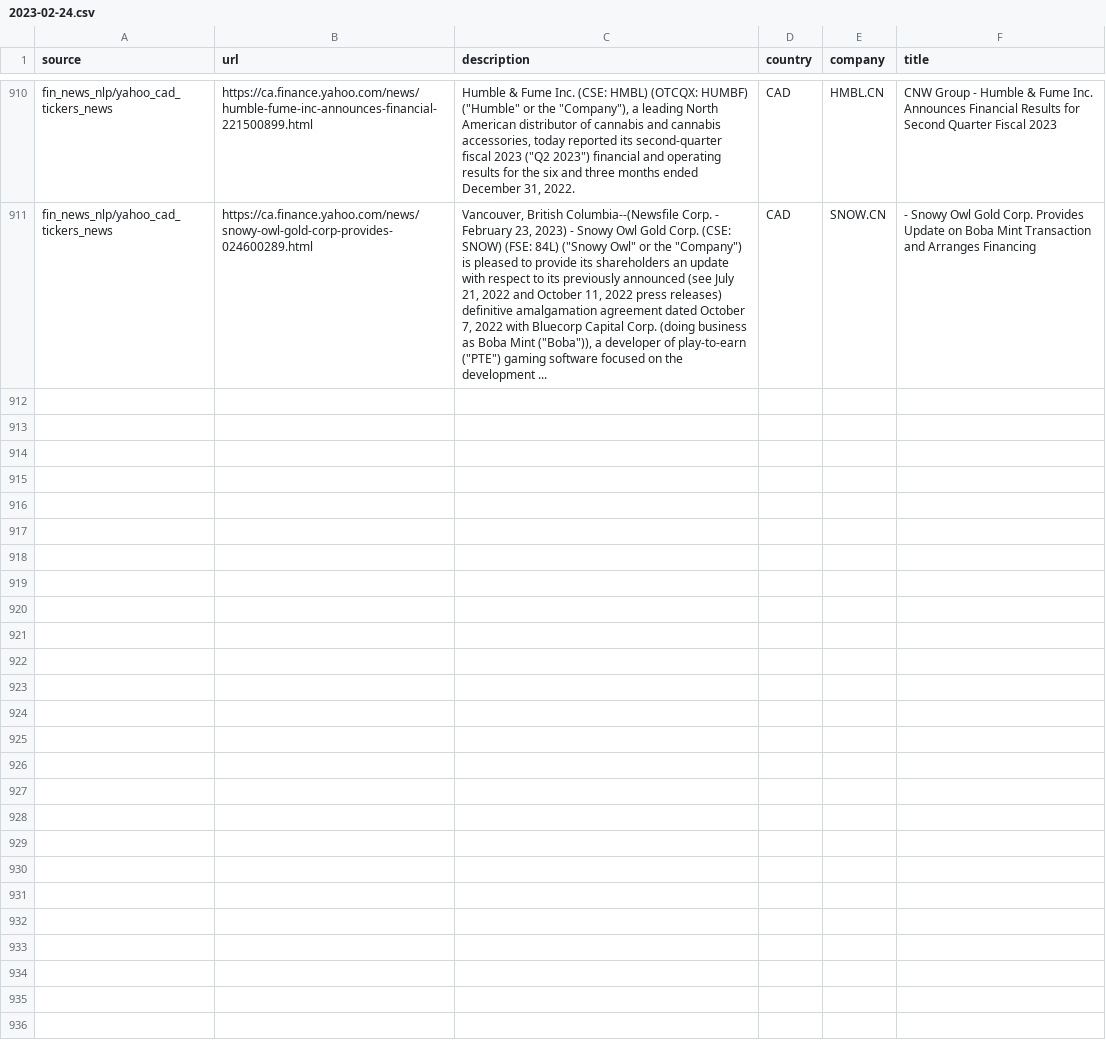
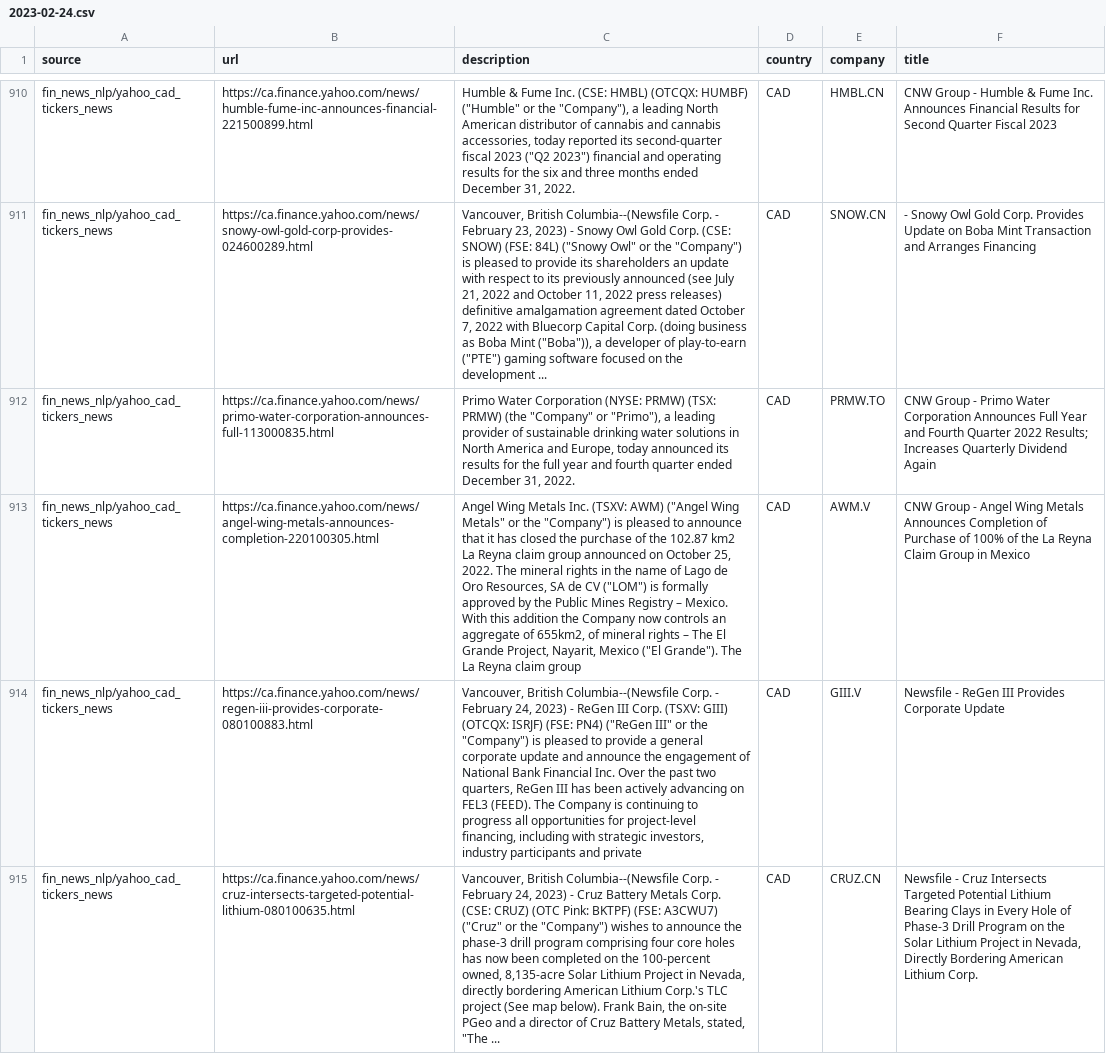
Before and after one commit to dli-invest/reccomendation-engine, a CSV file: ref/training/2023-02-24.csv, drawn as a sheet; only a part is shown, gaps mark what is left out; the diff names each change by its address in the sheet, - before the commit and + after, or states it on an @@ line.

```diff
--- a/ref/training/2023-02-24.csv
+++ b/ref/training/2023-02-24.csv
+row 912: fin_news_nlp/yahoo_cad_tickers_news | https://ca.finance.yahoo.com/news/primo-water-corporation-announces-full-113000835.html | Primo Water Corporation (NYSE: PRMW) (TSX: PRMW) (the "Company" or "Primo"), a leading provider of sustainable drinking water solutions in North America and Europe, today announced its results for the full year and fourth quarter ended December 31, 2022. | CAD | PRMW.TO | CNW Group - Primo Water Corporation Announces Full Year and Fourth Quarter 2022 Results; Increases Quarterly Dividend Again
+row 913: fin_news_nlp/yahoo_cad_tickers_news | https://ca.finance.yahoo.com/news/angel-wing-metals-announces-completion-220100305.html | Angel Wing Metals Inc. (TSXV: AWM) ("Angel Wing Metals" or the "Company") is pleased to announce that it has closed the purchase of the 102.87 km2 La Reyna claim group announced on October 25, 2022. The mineral rights in the name of Lago de Oro Resources, SA de CV ("LOM") is formally approved by the Public Mines Registry – Mexico. With this addition the Company now controls an aggregate of 655km2, of mineral rights – The El Grande Project, Nayarit, Mexico ("El Grande"). The La Reyna claim group | CAD | AWM.V | CNW Group - Angel Wing Metals Announces Completion of Purchase of 100% of the La Reyna Claim Group in Mexico
+row 914: fin_news_nlp/yahoo_cad_tickers_news | https://ca.finance.yahoo.com/news/regen-iii-provides-corporate-080100883.html | Vancouver, British Columbia--(Newsfile Corp. - February 24, 2023) - ReGen III Corp. (TSXV: GIII) (OTCQX: ISRJF) (FSE: PN4) ("ReGen III" or the "Company") is pleased to provide a general corporate update and announce the engagement of National Bank Financial Inc. Over the past two quarters, ReGen III has been actively advancing on FEL3 (FEED). The Company is continuing to progress all opportunities for project-level financing, including with strategic investors, industry participants and private | CAD | GIII.V | Newsfile - ReGen III Provides Corporate Update
+row 915: fin_news_nlp/yahoo_cad_tickers_news | https://ca.finance.yahoo.com/news/cruz-intersects-targeted-potential-lithium-080100635.html | Vancouver, British Columbia--(Newsfile Corp. - February 24, 2023) - Cruz Battery Metals Corp. (CSE: CRUZ) (OTC Pink: BKTPF) (FSE: A3CWU7) ("Cruz" or the "Company") wishes to announce the phase-3 drill program comprising four core holes has now been completed on the 100-percent owned, 8,135-acre Solar Lithium Project in Nevada, directly bordering American Lithium Corp.'s TLC project (See map below). Frank Bain, the on-site PGeo and a director of Cruz Battery Metals, stated, "The ... | CAD | CRUZ.CN | Newsfile - Cruz Intersects Targeted Potential Lithium Bearing Clays in Every Hole of Phase-3 Drill Program on the Solar Lithium Project in Nevada, Directly Bordering American Lithium Corp.
```
Also changed, not shown: 1 other file.
